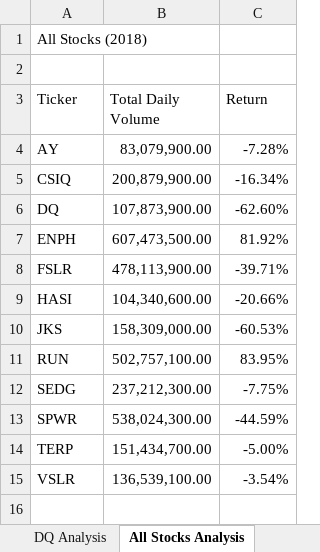
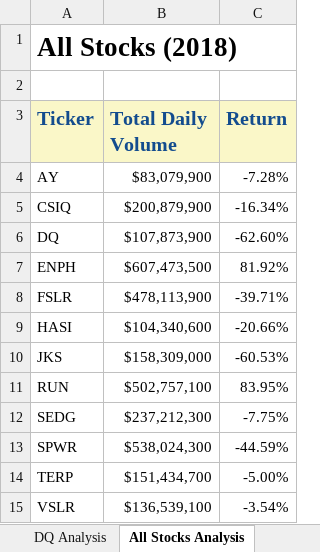
Before and after one commit to EmilyManchego-Stillwell/Stock-Analysis, an Excel workbook: green_stocks.xlsm, sheet All Stocks Analysis, drawn as a sheet; values as stored, in another font and other column widths than the file's, no borders; the diff names each change by its address in the sheet, - before the commit and + after, or states it on an @@ line.

Commit message:
Added static formatting to 'All Stocks Analysis' worksheet

```diff
--- a/green_stocks.xlsm (sheet All Stocks Analysis)
+++ b/green_stocks.xlsm (sheet All Stocks Analysis)
-A1 bold: off
+A1 bold: on, text size: larger
@@ A3:C3 fill: none → #FAF7C8, bold: off → on, text colour: black → #134C8E, text size: larger @@
-B4 (Total Daily Volume): 83,079,900.00
+B4 (Total Daily Volume): $83,079,900
-B5 (Total Daily Volume): 200,879,900.00
+B5 (Total Daily Volume): $200,879,900
-B6 (Total Daily Volume): 107,873,900.00
+B6 (Total Daily Volume): $107,873,900
-B7 (Total Daily Volume): 607,473,500.00
+B7 (Total Daily Volume): $607,473,500
-B8 (Total Daily Volume): 478,113,900.00
+B8 (Total Daily Volume): $478,113,900
-B9 (Total Daily Volume): 104,340,600.00
+B9 (Total Daily Volume): $104,340,600
-B10 (Total Daily Volume): 158,309,000.00
+B10 (Total Daily Volume): $158,309,000
-B11 (Total Daily Volume): 502,757,100.00
+B11 (Total Daily Volume): $502,757,100
-B12 (Total Daily Volume): 237,212,300.00
+B12 (Total Daily Volume): $237,212,300
-B13 (Total Daily Volume): 538,024,300.00
+B13 (Total Daily Volume): $538,024,300
-B14 (Total Daily Volume): 151,434,700.00
+B14 (Total Daily Volume): $151,434,700
-B15 (Total Daily Volume): 136,539,100.00
+B15 (Total Daily Volume): $136,539,100
```
